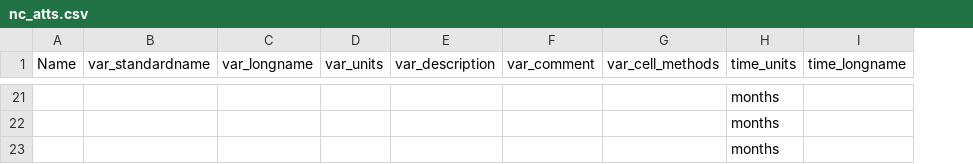
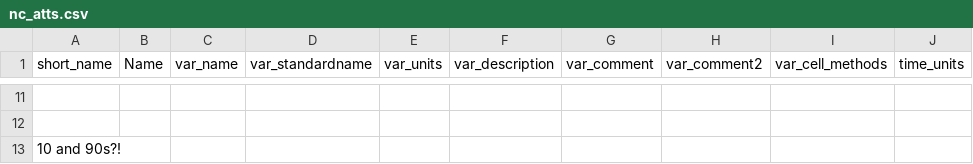
Before and after one commit to DrylandEcology/gridSTDF, a CSV file: projects/03-Make-Climatologies-netCDF/nc_atts.csv, drawn as a sheet; only a part is shown, gaps mark what is left out; removed rows and columns are numbered as before the commit, all else as after; the diff covers the shown part only; the diff names each change by its address in the sheet, - before the commit and + after, or states it on an @@ line.

```diff
--- a/projects/03-Make-Climatologies-netCDF/nc_atts.csv
+++ b/projects/03-Make-Climatologies-netCDF/nc_atts.csv
+column A (short_name), row 13: 10 and 90s?!
+column C (var_name), empty
-column C (var_longname), empty
+column H (var_comment2), empty
-column I (time_longname), empty
-J11:J13 (time_units): months
+J11:J13 (time_units): (empty)
```
Also changed, not shown: 6 added rows, 16 removed rows and 11 edited cells elsewhere in this file, 8 other files.
